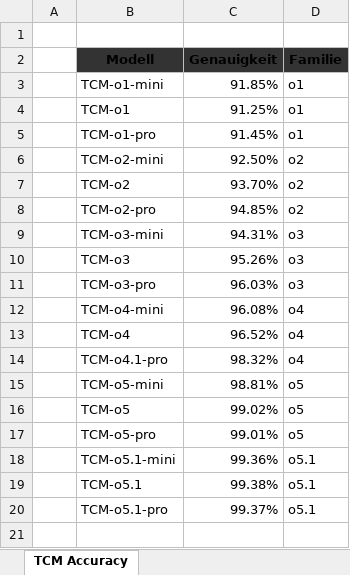
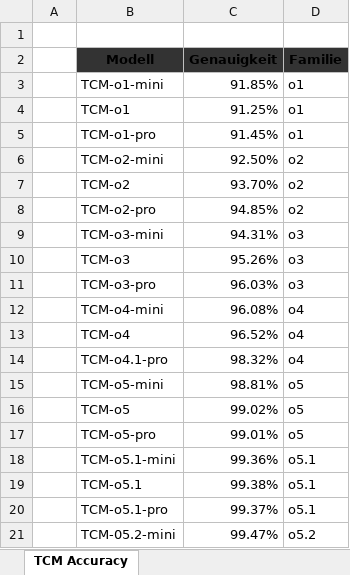
Before and after one commit to Cirdec04/TCM_AI, an Excel workbook: docs/tcm_accuracy.xlsx, sheet TCM Accuracy, drawn as a sheet; values as stored, in another font and other column widths than the file's, no borders; charts and pictures not drawn; the diff names each change by its address in the sheet, - before the commit and + after, or states it on an @@ line.

```diff
--- a/docs/tcm_accuracy.xlsx (sheet TCM Accuracy)
+++ b/docs/tcm_accuracy.xlsx (sheet TCM Accuracy)
+row 21:  | TCM-05.2-mini | 99.47% | o5.2
```
Also changed, not shown: charts or pictures, 2 other files.
